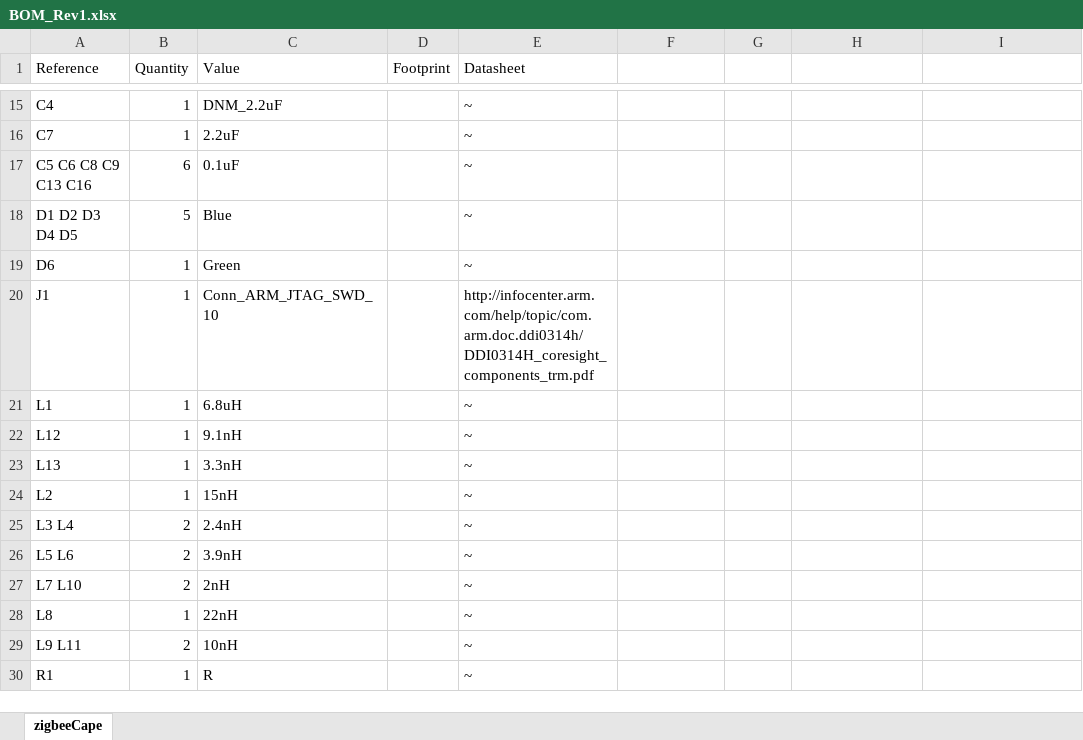
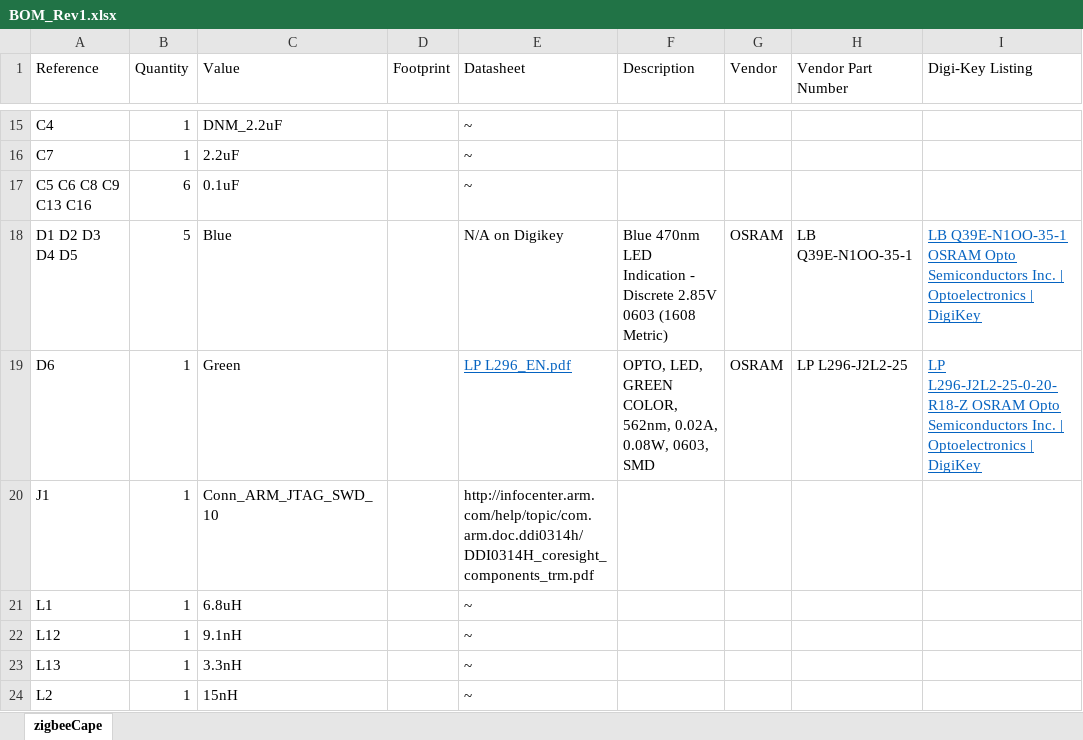
Before and after one commit to Iowa-Sate-Senior-Design-Dec-2021-Team-7/BBGreenZigbeeCape, an Excel workbook: hardware/datasheets/BOM_Rev1.xlsx, sheet zigbeeCape, drawn as a sheet; only a part is shown, gaps mark what is left out; the shorter side is filled out with more unchanged rows; values as stored, in another font and other column widths than the file's, no borders; the diff names each change by its address in the sheet, - before the commit and + after, or states it on an @@ line.

Commit message:
Added items to BOM. Added footprints to GIT. Finished Capacitor footprint association. Finished LED footprint association.

```diff
--- a/hardware/datasheets/BOM_Rev1.xlsx (sheet zigbeeCape)
+++ b/hardware/datasheets/BOM_Rev1.xlsx (sheet zigbeeCape)
-F1: (empty)
+F1: Description
-G1: (empty)
+G1: Vendor
-H1: (empty)
+H1: Vendor Part Number
-I1: (empty)
+I1: Digi-Key Listing
-E18 (Datasheet): ~
+E18 (Datasheet): N/A on Digikey
-F18 (Description): (empty)
+F18 (Description): Blue 470nm LED Indication - Discrete 2.85V 0603 (1608 Metric)
-G18:G19 (Vendor): (empty)
+G18:G19 (Vendor): OSRAM
-H18 (Vendor Part Number): (empty)
+H18 (Vendor Part Number): LB Q39E-N1OO-35-1
-I18 (Digi-Key Listing): (empty)
+I18 (Digi-Key Listing): LB Q39E-N1OO-35-1 OSRAM Opto Semiconductors Inc. | Optoelectronics | DigiKey
-E19 (Datasheet): ~
+E19 (Datasheet): LP L296_EN.pdf
@@ E19 underline: off → on, text colour: black → #0563C1 @@
-F19 (Description): (empty)
+F19 (Description): OPTO, LED, GREEN COLOR, 562nm, 0.02A, 0.08W, 0603, SMD
-H19 (Vendor Part Number): (empty)
+H19 (Vendor Part Number): LP L296-J2L2-25
-I19 (Digi-Key Listing): (empty)
+I19 (Digi-Key Listing): LP L296-J2L2-25-0-20-R18-Z OSRAM Opto Semiconductors Inc. | Optoelectronics | DigiKey
```
Also changed, not shown: hardware/datasheets/BOM_CC1352R1.XLSX, hardware/datasheets/Footprint substitutions for Zigbee Cape from CC1352R1.xlsx, 11 other files.
